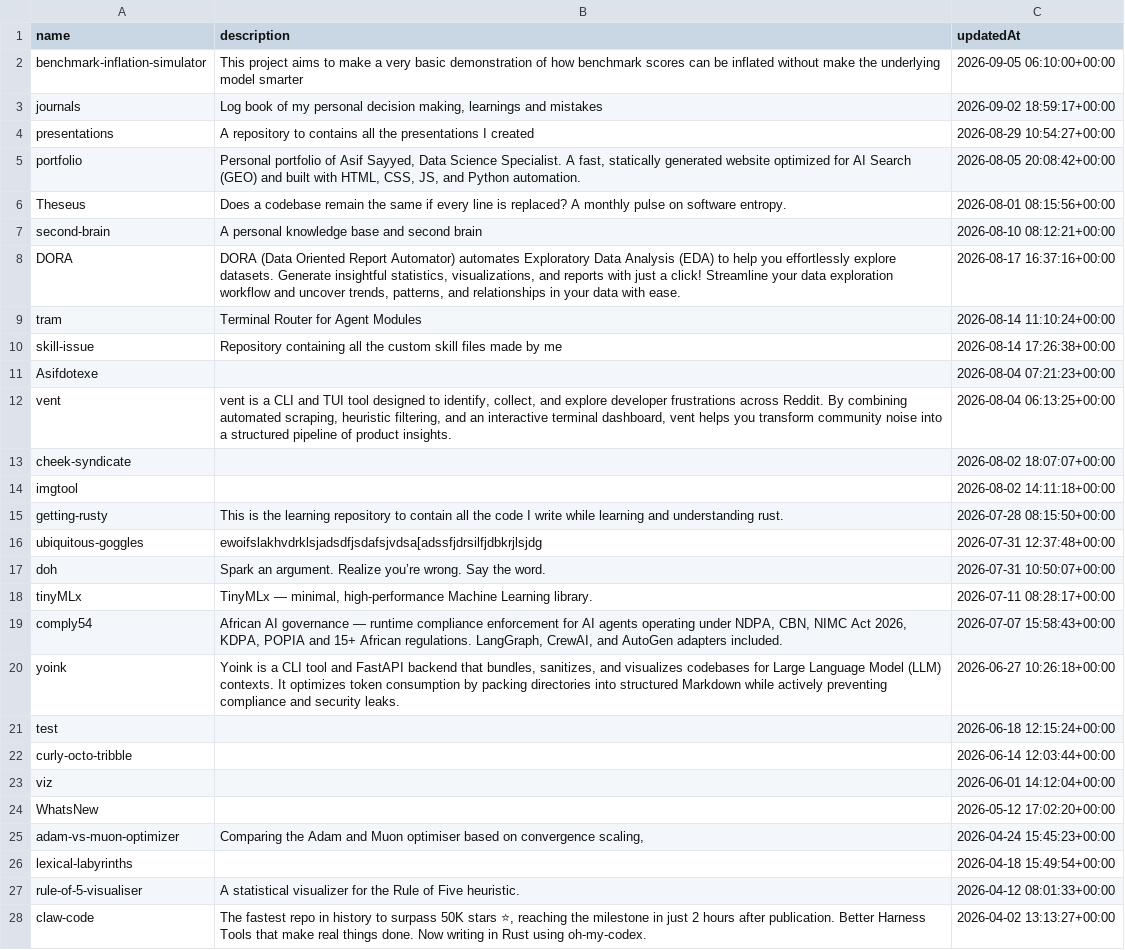
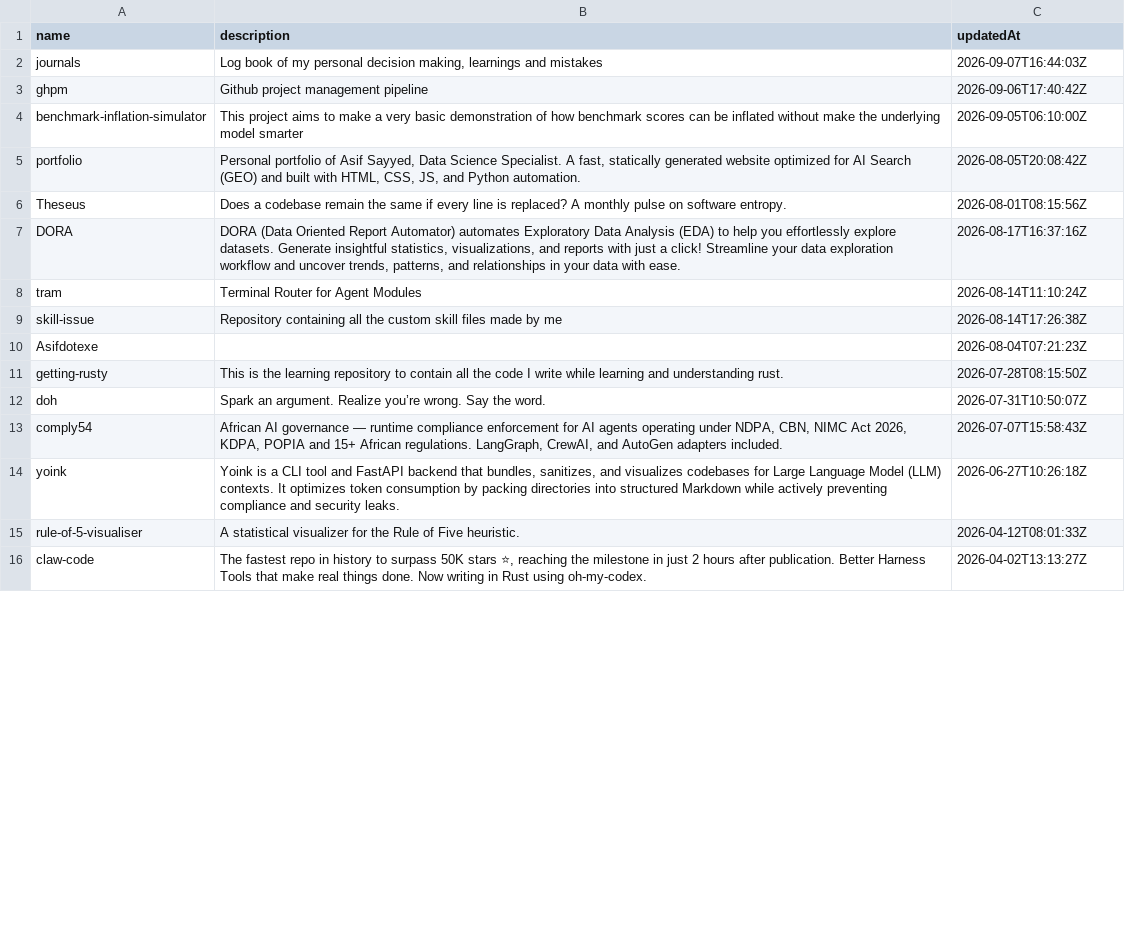
Before and after one commit to Asifdotexe/ghpm, a CSV file: data/interim/repos.csv, drawn as a sheet; only a part is shown; the diff covers the shown part only.

```diff
--- a/data/interim/repos.csv
+++ b/data/interim/repos.csv
@@ -1,28 +1,16 @@
 name,description,updatedAt
-benchmark-inflation-simulator,This project aims to make a very basic demonstration of how benchmark scores can be inflated without make the underlying model smarter,2026-09-05 06:10:00+00:00
-journals,"Log book of my personal decision making, learnings and mistakes",2026-09-02 18:59:17+00:00
-presentations,A repository to contains all the presentations I created,2026-08-29 10:54:27+00:00
-portfolio," Personal portfolio of Asif Sayyed, Data Science Specialist. A fast, statically generated website optimized for AI Search (GEO) and built with HTML, CSS, JS, and Python automation.",2026-08-05 20:08:42+00:00
-Theseus,Does a codebase remain the same if every line is replaced? A monthly pulse on software entropy.,2026-08-01 08:15:56+00:00
-second-brain,A personal knowledge base and second brain,2026-08-10 08:12:21+00:00
-DORA,"DORA (Data Oriented Report Automator) automates Exploratory Data Analysis (EDA) to help you effortlessly explore datasets. Generate insightful statistics, visualizations, and reports with just a click! Streamline your data exploration workflow and uncover trends, patterns, and relationships in your data with ease.",2026-08-17 16:37:16+00:00
-tram,Terminal Router for Agent Modules,2026-08-14 11:10:24+00:00
-skill-issue,Repository containing all the custom skill files made by me,2026-08-14 17:26:38+00:00
-Asifdotexe,,2026-08-04 07:21:23+00:00
-vent,"vent is a CLI and TUI tool designed to identify, collect, and explore developer frustrations across Reddit. By combining automated scraping, heuristic filtering, and an interactive terminal dashboard, vent helps you transform community noise into a structured pipeline of product insights.",2026-08-04 06:13:25+00:00
-cheek-syndicate,,2026-08-02 18:07:07+00:00
-imgtool,,2026-08-02 14:11:18+00:00
-getting-rusty,This is the learning repository to contain all the code I write while learning and understanding rust.,2026-07-28 08:15:50+00:00
-ubiquitous-goggles,ewoifslakhvdrklsjadsdfjsdafsjvdsa[adssfjdrsilfjdbkrjlsjdg,2026-07-31 12:37:48+00:00
-doh,Spark an argument. Realize you’re wrong. Say the word.,2026-07-31 10:50:07+00:00
-tinyMLx,"TinyMLx — minimal, high-performance Machine Learning library.",2026-07-11 08:28:17+00:00
-comply54,"African AI governance — runtime compliance enforcement for AI agents operating under NDPA, CBN, NIMC Act 2026, KDPA, POPIA and 15+ African regulations. LangGraph, CrewAI, and AutoGen adapters included.",2026-07-07 15:58:43+00:00
-yoink,"Yoink is a CLI tool and FastAPI backend that bundles, sanitizes, and visualizes codebases for Large Language Model (LLM) contexts. It optimizes token consumption by packing directories into structured Markdown while actively preventing compliance and security leaks.",2026-06-27 10:26:18+00:00
-test,,2026-06-18 12:15:24+00:00
-curly-octo-tribble,,2026-06-14 12:03:44+00:00
-viz,,2026-06-01 14:12:04+00:00
-WhatsNew,,2026-05-12 17:02:20+00:00
-adam-vs-muon-optimizer,"Comparing the Adam and Muon optimiser based on convergence scaling,  ",2026-04-24 15:45:23+00:00
-lexical-labyrinths,,2026-04-18 15:49:54+00:00
-rule-of-5-visualiser,A statistical visualizer for the Rule of Five heuristic.,2026-04-12 08:01:33+00:00
-claw-code,"The fastest repo in history to surpass 50K stars ⭐, reaching the milestone in just 2 hours after publication. Better Harness Tools that make real things done. Now writing in Rust using oh-my-codex.",2026-04-02 13:13:27+00:00
+journals,"Log book of my personal decision making, learnings and mistakes",2026-09-07T16:44:03Z
+ghpm,Github project management pipeline,2026-09-06T17:40:42Z
+benchmark-inflation-simulator,This project aims to make a very basic demonstration of how benchmark scores can be inflated without make the underlying model smarter,2026-09-05T06:10:00Z
+portfolio," Personal portfolio of Asif Sayyed, Data Science Specialist. A fast, statically generated website optimized for AI Search (GEO) and built with HTML, CSS, JS, and Python automation.",2026-08-05T20:08:42Z
+Theseus,Does a codebase remain the same if every line is replaced? A monthly pulse on software entropy.,2026-08-01T08:15:56Z
+DORA,"DORA (Data Oriented Report Automator) automates Exploratory Data Analysis (EDA) to help you effortlessly explore datasets. Generate insightful statistics, visualizations, and reports with just a click! Streamline your data exploration workflow and uncover trends, patterns, and relationships in your data with ease.",2026-08-17T16:37:16Z
+tram,Terminal Router for Agent Modules,2026-08-14T11:10:24Z
+skill-issue,Repository containing all the custom skill files made by me,2026-08-14T17:26:38Z
+Asifdotexe,,2026-08-04T07:21:23Z
+getting-rusty,This is the learning repository to contain all the code I write while learning and understanding rust.,2026-07-28T08:15:50Z
+doh,Spark an argument. Realize you’re wrong. Say the word.,2026-07-31T10:50:07Z
+comply54,"African AI governance — runtime compliance enforcement for AI agents operating under NDPA, CBN, NIMC Act 2026, KDPA, POPIA and 15+ African regulations. LangGraph, CrewAI, and AutoGen adapters included.",2026-07-07T15:58:43Z
+yoink,"Yoink is a CLI tool and FastAPI backend that bundles, sanitizes, and visualizes codebases for Large Language Model (LLM) contexts. It optimizes token consumption by packing directories into structured Markdown while actively preventing compliance and security leaks.",2026-06-27T10:26:18Z
+rule-of-5-visualiser,A statistical visualizer for the Rule of Five heuristic.,2026-04-12T08:01:33Z
+claw-code,"The fastest repo in history to surpass 50K stars ⭐, reaching the milestone in just 2 hours after publication. Better Harness Tools that make real things done. Now writing in Rust using oh-my-codex.",2026-04-02T13:13:27Z
```
Also changed, not shown: 22 removed rows and 51 edited cells elsewhere in this file, data/interim/issues.csv, 3 other files.
